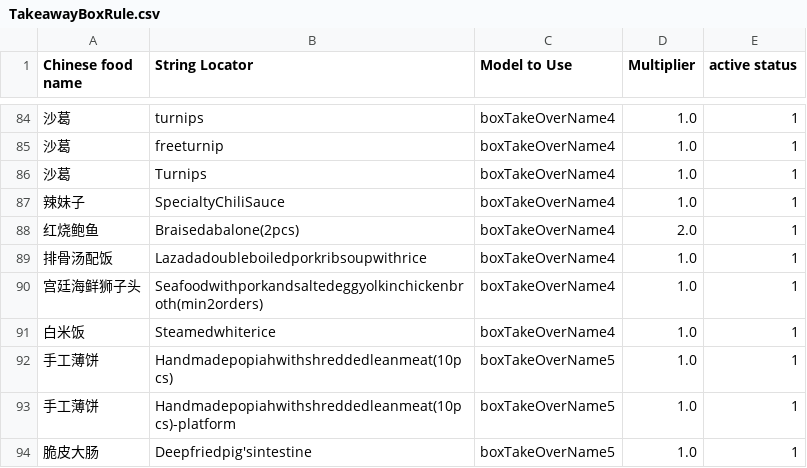
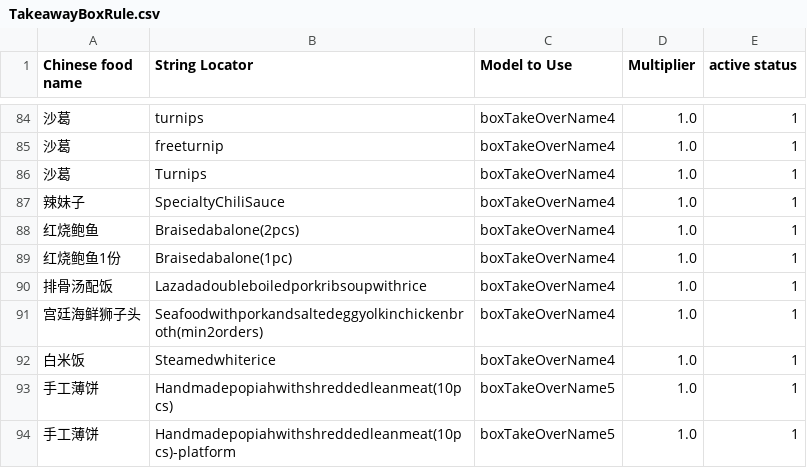
Before and after one commit to zou-zihan/Scripts-for-San-Ren-Xing, a CSV file: forThomson/TakeawayBoxRule.csv, drawn as a sheet; only a part is shown, gaps mark what is left out; the shorter side is filled out with more unchanged rows.

Commit message:
Update TakeawayBoxRule.csv

```diff
--- a/forThomson/TakeawayBoxRule.csv
+++ b/forThomson/TakeawayBoxRule.csv
@@ -87,3 +87,4 @@ Chinese food name|String Locator|Model to Use|Multiplier|active status
 辣妹子|SpecialtyChiliSauce|boxTakeOverName4|1.0|1
-红烧鲍鱼|Braisedabalone(2pcs)|boxTakeOverName4|2.0|1
+红烧鲍鱼|Braisedabalone(2pcs)|boxTakeOverName4|1.0|1
+红烧鲍鱼1份|Braisedabalone(1pc)|boxTakeOverName4|1.0|1
 排骨汤配饭|Lazadadoubleboiledporkribsoupwithrice|boxTakeOverName4|1.0|1
```
